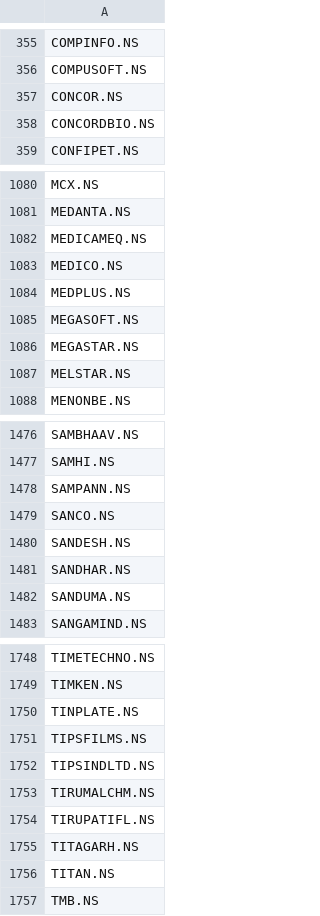
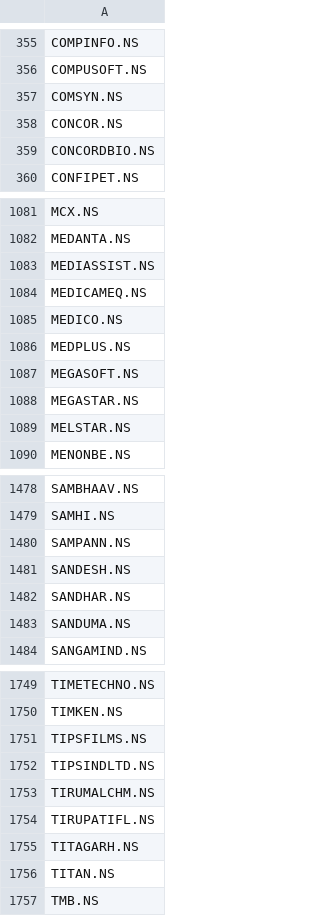
Before and after one commit to 0xrushi/ML-StockPredictor-GUI, a CSV file: index/nse_equities.csv, drawn as a sheet; only a part is shown, gaps mark what is left out; removed rows and columns are numbered as before the commit, all else as after; the diff names each change by its address in the sheet, - before the commit and + after, or states it on an @@ line.

```diff
--- a/index/nse_equities.csv
+++ b/index/nse_equities.csv
+row 357: COMSYN.NS
+row 1083: MEDIASSIST.NS
-row 1479: SANCO.NS
-row 1750: TINPLATE.NS
```
Also changed, not shown: index/bak.nse_equities.csv, 16 other files.
